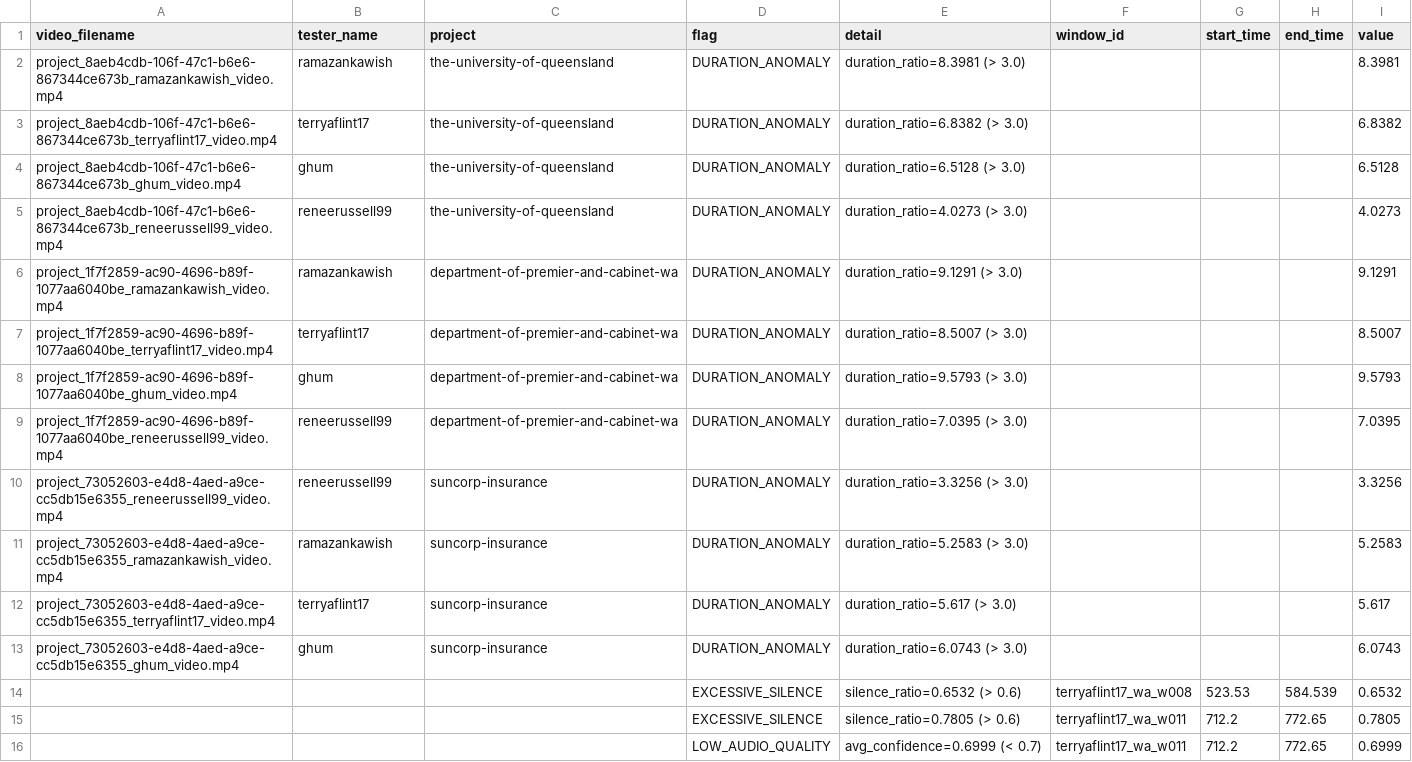
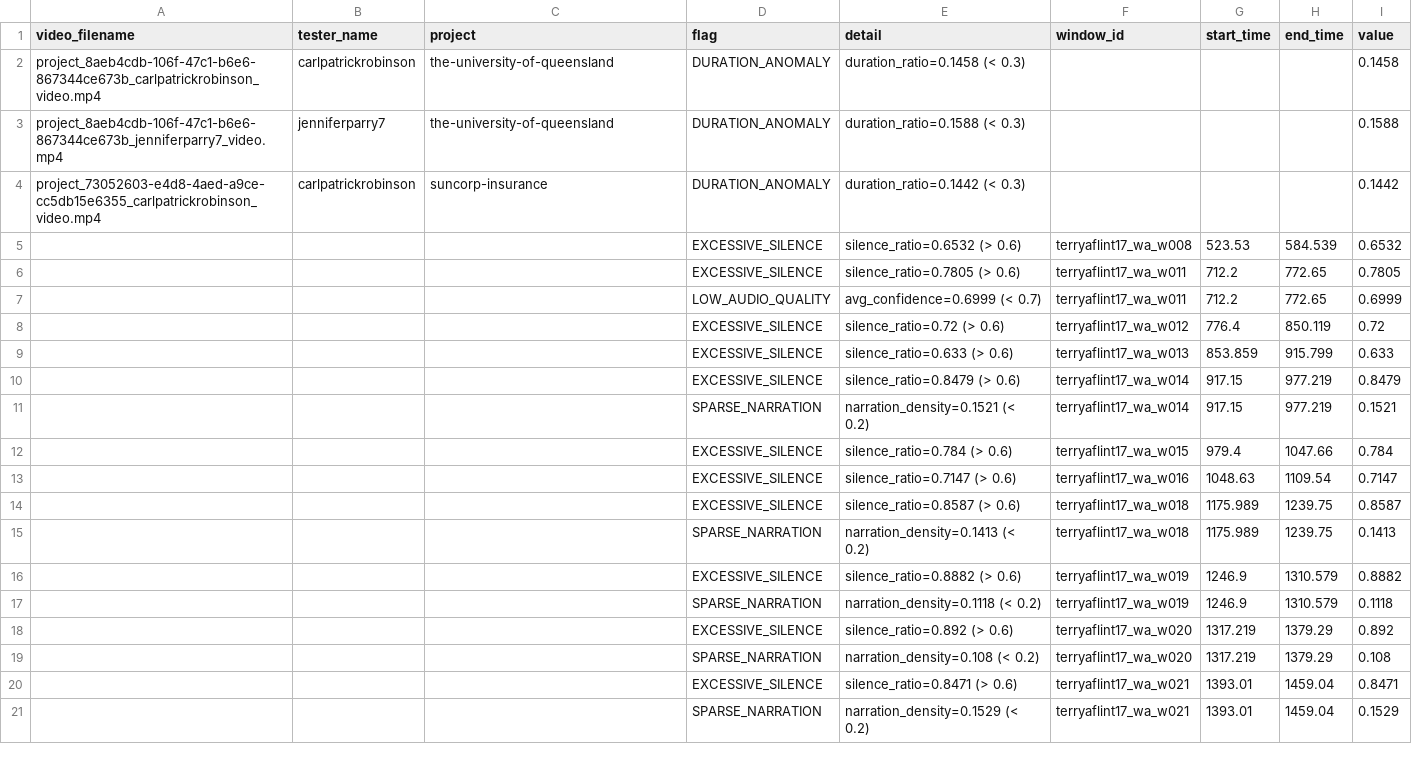
Before and after one commit to 666junyichen/accessibility-testing-qa-engine, a CSV file: data/processed/layer1_flags.csv, drawn as a sheet; only a part is shown; the shorter side is filled out with more unchanged rows.

Commit message:
fix: resolve audio features, video metadata and rule detector issues per code review

```diff
--- a/data/processed/layer1_flags.csv
+++ b/data/processed/layer1_flags.csv
@@ -1,14 +1,5 @@
 video_filename,tester_name,project,flag,detail,window_id,start_time,end_time,value
-project_8aeb4cdb-106f-47c1-b6e6-867344ce673b_ramazankawish_video.mp4,ramazankawish,the-university-of-queensland,DURATION_ANOMALY,duration_ratio=8.3981 (> 3.0),,,,8.3981
-project_8aeb4cdb-106f-47c1-b6e6-867344ce673b_terryaflint17_video.mp4,terryaflint17,the-university-of-queensland,DURATION_ANOMALY,duration_ratio=6.8382 (> 3.0),,,,6.8382
-project_8aeb4cdb-106f-47c1-b6e6-867344ce673b_ghum_video.mp4,ghum,the-university-of-queensland,DURATION_ANOMALY,duration_ratio=6.5128 (> 3.0),,,,6.5128
-project_8aeb4cdb-106f-47c1-b6e6-867344ce673b_reneerussell99_video.mp4,reneerussell99,the-university-of-queensland,DURATION_ANOMALY,duration_ratio=4.0273 (> 3.0),,,,4.0273
-project_1f7f2859-ac90-4696-b89f-1077aa6040be_ramazankawish_video.mp4,ramazankawish,department-of-premier-and-cabinet-wa,DURATION_ANOMALY,duration_ratio=9.1291 (> 3.0),,,,9.1291
-project_1f7f2859-ac90-4696-b89f-1077aa6040be_terryaflint17_video.mp4,terryaflint17,department-of-premier-and-cabinet-wa,DURATION_ANOMALY,duration_ratio=8.5007 (> 3.0),,,,8.5007
-project_1f7f2859-ac90-4696-b89f-1077aa6040be_ghum_video.mp4,ghum,department-of-premier-and-cabinet-wa,DURATION_ANOMALY,duration_ratio=9.5793 (> 3.0),,,,9.5793
-project_1f7f2859-ac90-4696-b89f-1077aa6040be_reneerussell99_video.mp4,reneerussell99,department-of-premier-and-cabinet-wa,DURATION_ANOMALY,duration_ratio=7.0395 (> 3.0),,,,7.0395
-project_73052603-e4d8-4aed-a9ce-cc5db15e6355_reneerussell99_video.mp4,reneerussell99,suncorp-insurance,DURATION_ANOMALY,duration_ratio=3.3256 (> 3.0),,,,3.3256
-project_73052603-e4d8-4aed-a9ce-cc5db15e6355_ramazankawish_video.mp4,ramazankawish,suncorp-insurance,DURATION_ANOMALY,duration_ratio=5.2583 (> 3.0),,,,5.2583
-project_73052603-e4d8-4aed-a9ce-cc5db15e6355_terryaflint17_video.mp4,terryaflint17,suncorp-insurance,DURATION_ANOMALY,duration_ratio=5.617 (> 3.0),,,,5.617
-project_73052603-e4d8-4aed-a9ce-cc5db15e6355_ghum_video.mp4,ghum,suncorp-insurance,DURATION_ANOMALY,duration_ratio=6.0743 (> 3.0),,,,6.0743
+project_8aeb4cdb-106f-47c1-b6e6-867344ce673b_carlpatrickrobinson_video.mp4,carlpatrickrobinson,the-university-of-queensland,DURATION_ANOMALY,duration_ratio=0.1458 (< 0.3),,,,0.1458
+project_8aeb4cdb-106f-47c1-b6e6-867344ce673b_jenniferparry7_video.mp4,jenniferparry7,the-university-of-queensland,DURATION_ANOMALY,duration_ratio=0.1588 (< 0.3),,,,0.1588
+project_73052603-e4d8-4aed-a9ce-cc5db15e6355_carlpatrickrobinson_video.mp4,carlpatrickrobinson,suncorp-insurance,DURATION_ANOMALY,duration_ratio=0.1442 (< 0.3),,,,0.1442
 ,,,EXCESSIVE_SILENCE,silence_ratio=0.6532 (> 0.6),terryaflint17_wa_w008,523.53,584.539,0.6532
```
Also changed, not shown: data/processed/video_metadata.csv, 2 other files.
